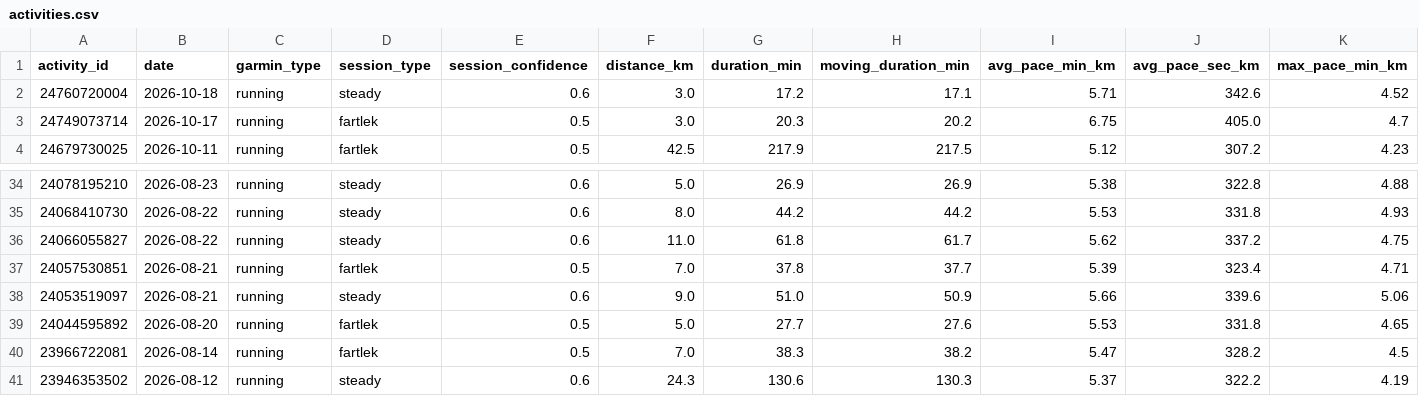
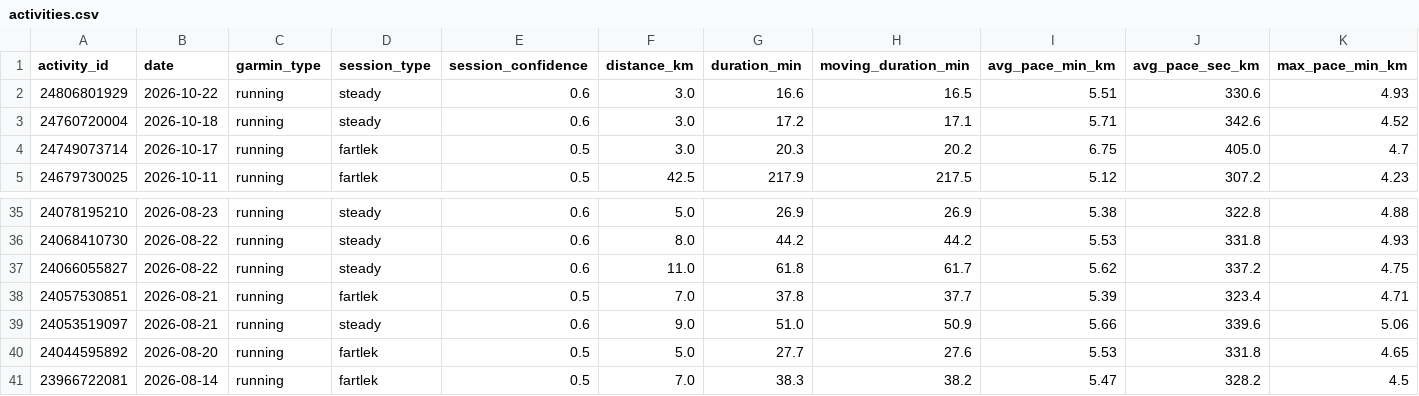
Before and after one commit to hutcheew/health-dashboard, a CSV file: activities.csv, drawn as a sheet; only a part is shown, gaps mark what is left out; removed rows and columns are numbered as before the commit, all else as after; rows hold the shown columns only; the diff names each change by its address in the sheet, - before the commit and + after, or states it on an @@ line.

```diff
--- a/activities.csv
+++ b/activities.csv
+row 2: 24806801929 | 2026-10-22 | running | steady | 0.6 | 3.0 | 16.6 | 16.5 | 5.51 | 330.6 | 4.93
-row 41: 23946353502 | 2026-08-12 | running | steady | 0.6 | 24.3 | 130.6 | 130.3 | 5.37 | 322.2 | 4.19
```
Also changed, not shown: intervals.csv, 3 other files.
